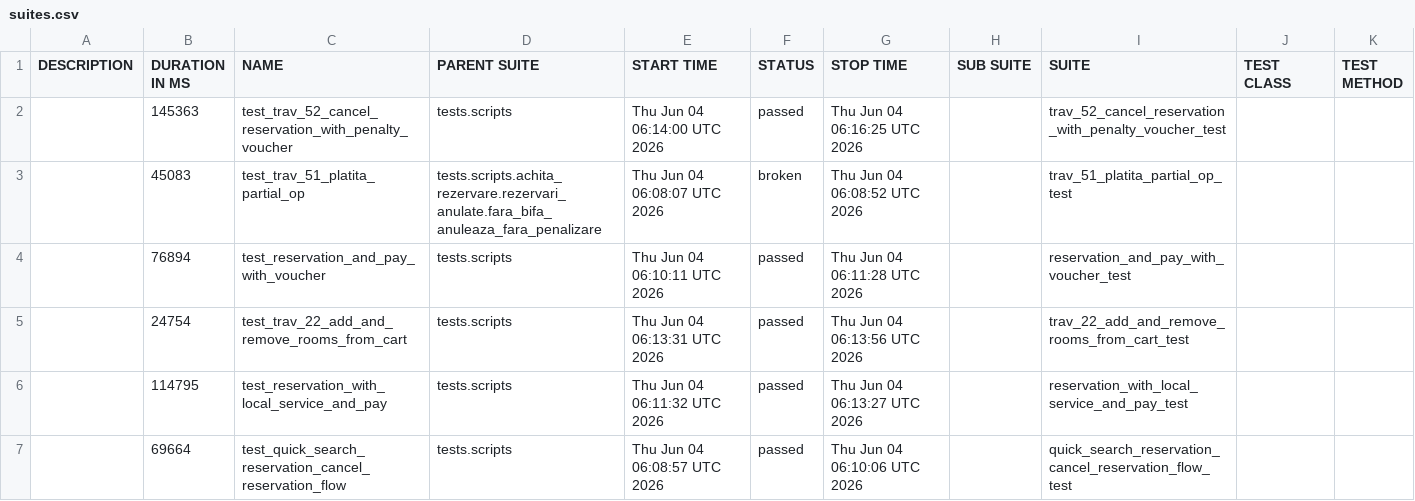
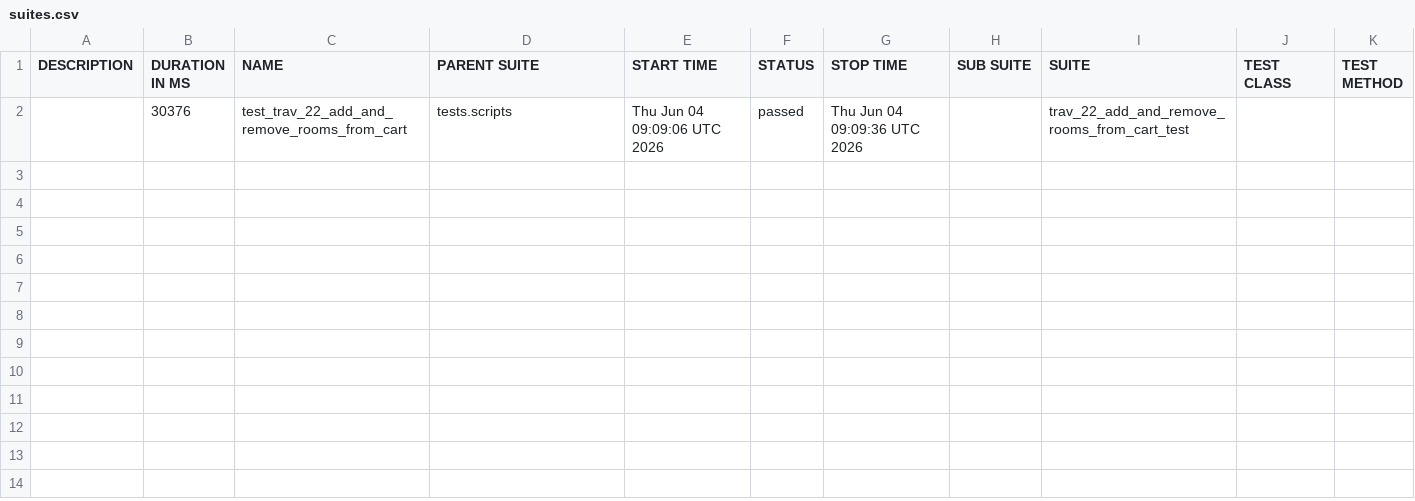
Before and after one commit to gabrielfilipwesrom/qa-reports, a CSV file: data/suites.csv, drawn as a sheet.

```diff
--- a/data/suites.csv
+++ b/data/suites.csv
@@ -1,7 +1,2 @@
 "DESCRIPTION","DURATION IN MS","NAME","PARENT SUITE","START TIME","STATUS","STOP TIME","SUB SUITE","SUITE","TEST CLASS","TEST METHOD"
-"","145363","test_trav_52_cancel_reservation_with_penalty_voucher","tests.scripts","Thu Jun 04 06:14:00 UTC 2026","passed","Thu Jun 04 06:16:25 UTC 2026","","trav_52_cancel_reservation_with_penalty_voucher_test","",""
-"","45083","test_trav_51_platita_partial_op","tests.scripts.achita_rezervare.rezervari_anulate.fara_bifa_anuleaza_fara_penalizare","Thu Jun 04 06:08:07 UTC 2026","broken","Thu Jun 04 06:08:52 UTC 2026","","trav_51_platita_partial_op_test","",""
-"","76894","test_reservation_and_pay_with_voucher","tests.scripts","Thu Jun 04 06:10:11 UTC 2026","passed","Thu Jun 04 06:11:28 UTC 2026","","reservation_and_pay_with_voucher_test","",""
-"","24754","test_trav_22_add_and_remove_rooms_from_cart","tests.scripts","Thu Jun 04 06:13:31 UTC 2026","passed","Thu Jun 04 06:13:56 UTC 2026","","trav_22_add_and_remove_rooms_from_cart_test","",""
-"","114795","test_reservation_with_local_service_and_pay","tests.scripts","Thu Jun 04 06:11:32 UTC 2026","passed","Thu Jun 04 06:13:27 UTC 2026","","reservation_with_local_service_and_pay_test","",""
-"","69664","test_quick_search_reservation_cancel_reservation_flow","tests.scripts","Thu Jun 04 06:08:57 UTC 2026","passed","Thu Jun 04 06:10:06 UTC 2026","","quick_search_reservation_cancel_reservation_flow_test","",""
+"","30376","test_trav_22_add_and_remove_rooms_from_cart","tests.scripts","Thu Jun 04 09:09:06 UTC 2026","passed","Thu Jun 04 09:09:36 UTC 2026","","trav_22_add_and_remove_rooms_from_cart_test","",""
```
Also changed, not shown: 36 other files.
